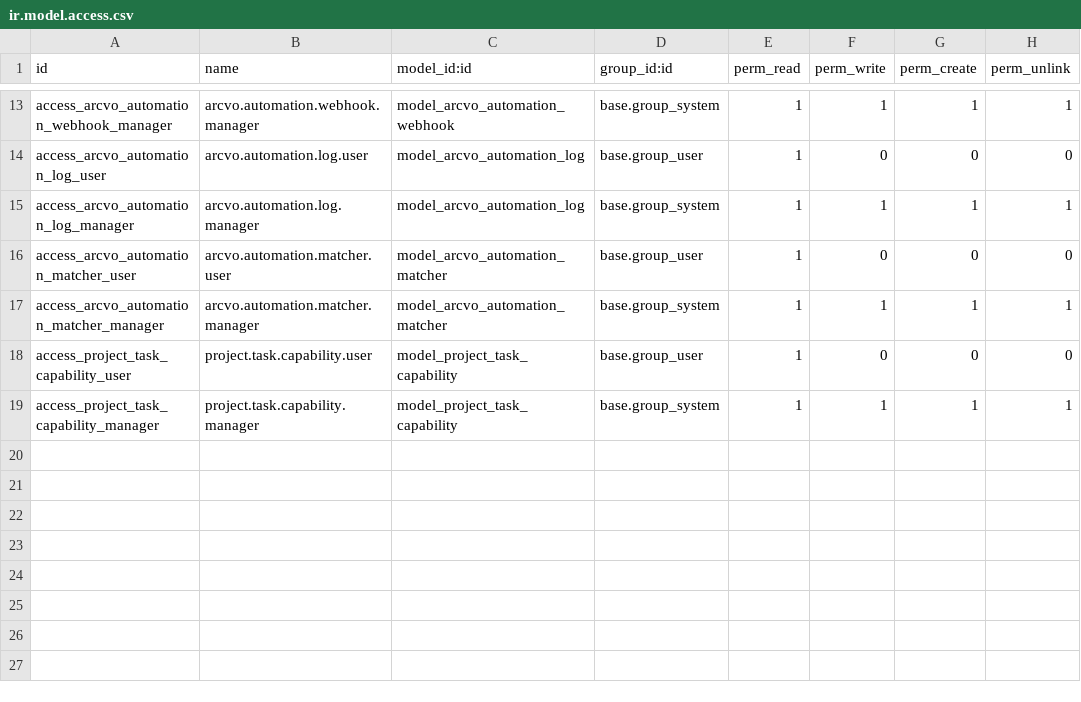
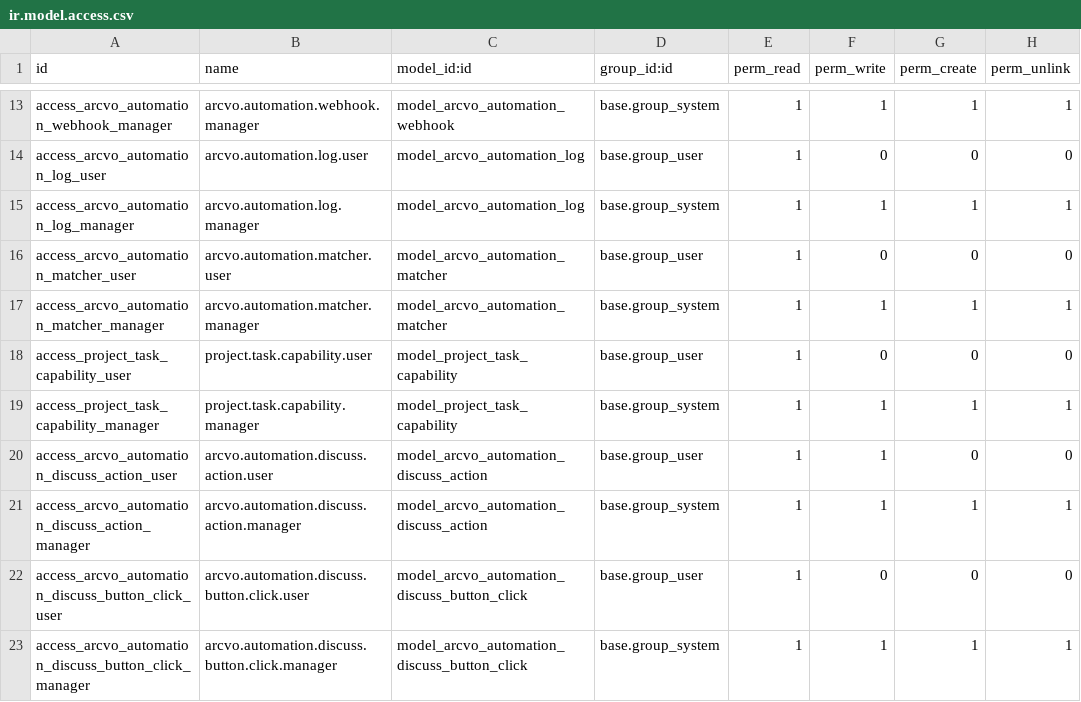
Before and after one commit to marcelo-m7/arcvo, a CSV file: odoo/addons/arcvo_agents/security/ir.model.access.csv, drawn as a sheet; only a part is shown, gaps mark what is left out.

Commit message:
feat(phase-3): smart discuss responses with agent @mentions
- Add discuss_response_engine.py (AbstractModel)
  * collect_thread_context(message, lookback_hours) — gather 24h message history
  * build_response_prompt() — mount LLM prompt with context
  * generate_response() — call Ollama, parse JSON response
  * post_discuss_response() — post reply to Discuss
  * create_discuss_action_record() — audit trail

- Add automation_discuss.py models
  * arcvo.automation.discuss.action — Audit responses
    - agent_id, mention_message_id, response_message_id
    - action_type: info, question, task, escalation
    - confidence (0.0-1.0), needs_human_review flag
    - status: pending, accepted, paused, rejected, escalated
    - button_clicks tracking via One2many
    - response_delay_seconds (computed)
    - action_accept(), action_pause(), action_retry() methods

  * arcvo.automation.discuss.button.click — Button audit detail
    - action_id, button_type, clicked_by, create_date
    - tracks Accept/Pause/Retry interactions

- Add MailMessageDiscussHandler
  * Inherits mail.message
  * Signal handler on create (@api.model_create_multi)
  * Detects @agent-name patterns in message body
  * Searches hr.employee by name/login for matching agents
  * Dispatches to matched agents via discuss_response_engine
  * Full context collection and response generation

- Add automation_discuss_views.xml
  * Form: response details, context, action buttons
  * Tree: agent, type, confidence, status, clicks
  * Search: filter by status, action_type, needs_review
  * Button click detail view
  * Menu item at sequence 43

- Update security ACLs
  * Users: can create actions (click buttons), read logs
  * Managers: full CRUD

Phase 3 enables automatic Smart Discuss responses with:
- @mention detection on any thread
- Context-aware LLM responses
- Interactive button clicks (Accept/Pause/Retry)
- Full audit trail

Next: Phase 4 (Intelligent Escalation + Load Balancing)

```diff
--- a/odoo/addons/arcvo_agents/security/ir.model.access.csv
+++ b/odoo/addons/arcvo_agents/security/ir.model.access.csv
@@ -19 +19,5 @@ access_project_task_capability_user,project.task.capability.user,model_project_t
 access_project_task_capability_manager,project.task.capability.manager,model_project_task_capability,base.group_system,1,1,1,1
+access_arcvo_automation_discuss_action_user,arcvo.automation.discuss.action.user,model_arcvo_automation_discuss_action,base.group_user,1,1,0,0
+access_arcvo_automation_discuss_action_manager,arcvo.automation.discuss.action.manager,model_arcvo_automation_discuss_action,base.group_system,1,1,1,1
+access_arcvo_automation_discuss_button_click_user,arcvo.automation.discuss.button.click.user,model_arcvo_automation_discuss_button_click,base.group_user,1,0,0,0
+access_arcvo_automation_discuss_button_click_manager,arcvo.automation.discuss.button.click.manager,model_arcvo_automation_discuss_button_click,base.group_system,1,1,1,1
```
Also changed, not shown: 6 other files.
